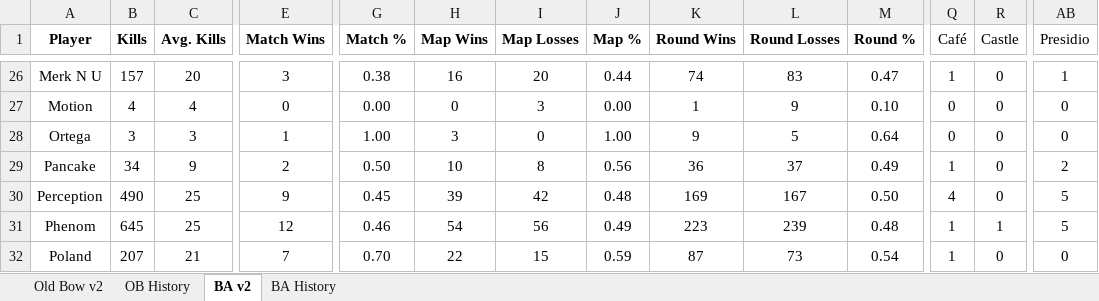
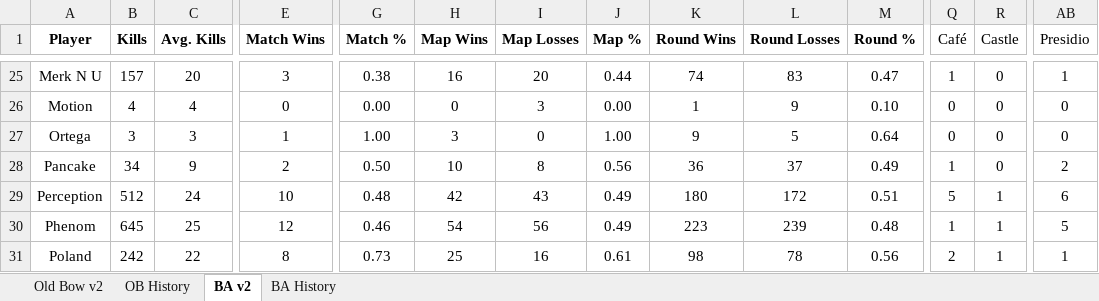
Before and after one commit to brettjmiller8-cpu/r63-stats, an Excel workbook: R63 Data.xlsx, sheet BA v2, drawn as a sheet; only a part is shown, gaps mark what is left out; values as stored, in another font and other column widths than the file's, no borders; addresses are those after the commit; the diff covers the shown part only; the diff names each change by its address in the sheet, - before the commit and + after, or states it on an @@ line.

```diff
--- a/R63 Data.xlsx (sheet BA v2)
+++ b/R63 Data.xlsx (sheet BA v2)
-B29 (Kills): 490
+B29 (Kills): 512
-C29 (Avg. Kills): 25
+C29 (Avg. Kills): 24
-E29 (Match Wins): 9
+E29 (Match Wins): 10
-G29 (Match %): 0.45
+G29 (Match %): 0.48
-H29 (Map Wins): 39
+H29 (Map Wins): 42
-I29 (Map Losses): 42
+I29 (Map Losses): 43
-J29 (Map %): 0.48
+J29 (Map %): 0.49
-K29 (Round Wins): 169
+K29 (Round Wins): 180
-L29 (Round Losses): 167
+L29 (Round Losses): 172
-M29 (Round %): 0.50
+M29 (Round %): 0.51
-Q29 (Café): 4
+Q29 (Café): 5
-R29 (Castle): 0
+R29 (Castle): 1
-AB29 (Presidio): 5
+AB29 (Presidio): 6
-B31 (Kills): 207
+B31 (Kills): 242
-C31 (Avg. Kills): 21
+C31 (Avg. Kills): 22
-E31 (Match Wins): 7
+E31 (Match Wins): 8
-G31 (Match %): 0.70
+G31 (Match %): 0.73
-H31 (Map Wins): 22
+H31 (Map Wins): 25
-I31 (Map Losses): 15
+I31 (Map Losses): 16
-J31 (Map %): 0.59
+J31 (Map %): 0.61
-K31 (Round Wins): 87
+K31 (Round Wins): 98
-L31 (Round Losses): 73
+L31 (Round Losses): 78
-M31 (Round %): 0.54
+M31 (Round %): 0.56
-Q31 (Café): 1
+Q31 (Café): 2
-R31 (Castle): 0
+R31 (Castle): 1
-AB31 (Presidio): 0
+AB31 (Presidio): 1
```
Also changed, not shown: 1 removed row and 119 edited cells elsewhere in this sheet, sheet BA History, formulas that keep their value.
